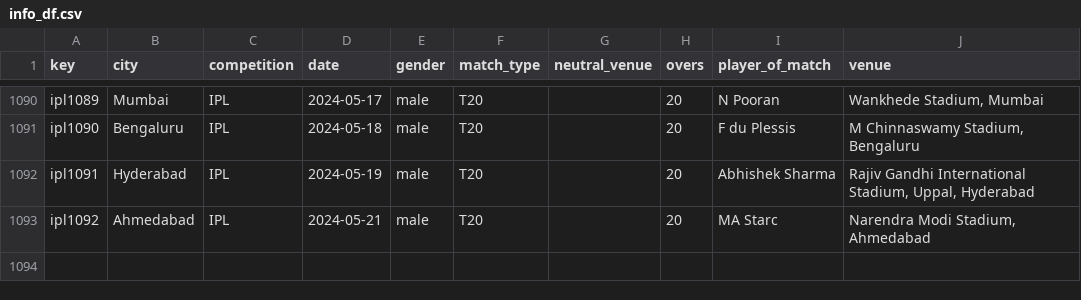
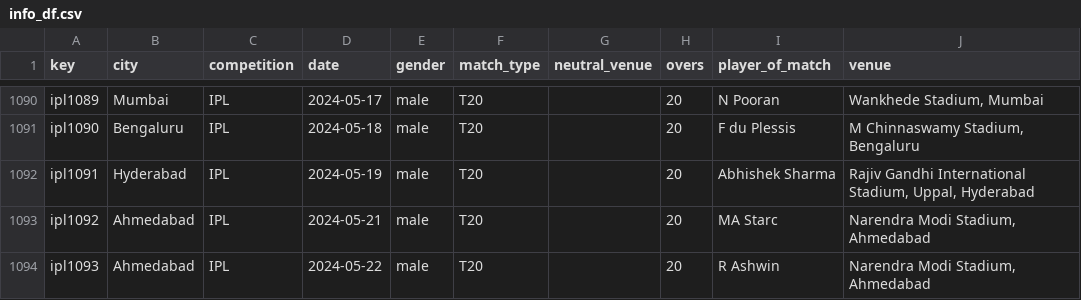
Before and after one commit to sawlachintan/cricket_data, a CSV file: ipl_data/info_df.csv, drawn as a sheet; only a part is shown, gaps mark what is left out.

```diff
--- a/ipl_data/info_df.csv
+++ b/ipl_data/info_df.csv
@@ -1093 +1093,2 @@ ipl1091,Hyderabad,IPL,2024-05-19,male,T20,,20,Abhishek Sharma,"Rajiv Gandhi Inte
 ipl1092,Ahmedabad,IPL,2024-05-21,male,T20,,20,MA Starc,"Narendra Modi Stadium, Ahmedabad"
+ipl1093,Ahmedabad,IPL,2024-05-22,male,T20,,20,R Ashwin,"Narendra Modi Stadium, Ahmedabad"
```
Also changed, not shown: ipl_data/outcome_df.csv, ipl_data/team_df.csv, 14 other files.
